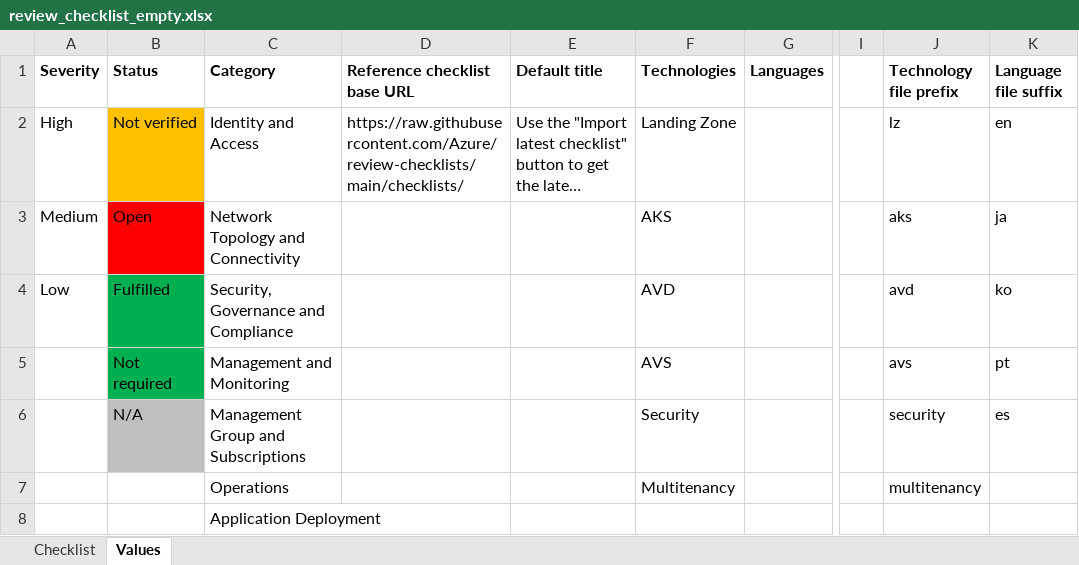
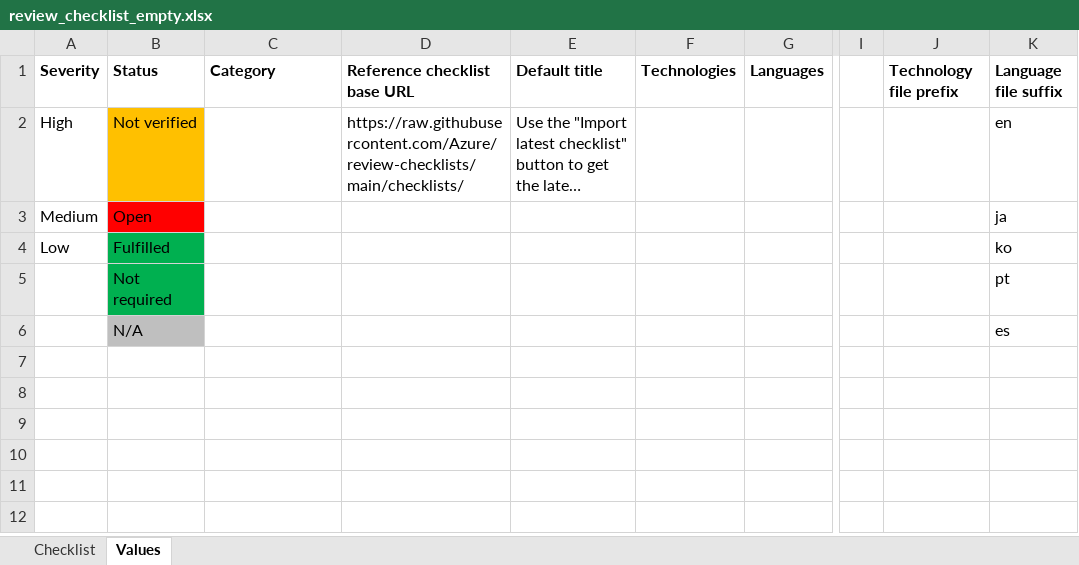
Before and after one commit to Azure/review-checklists, an Excel workbook: spreadsheet/macrofree/review_checklist_empty.xlsx, sheet Values, drawn as a sheet; only a part is shown, gaps mark what is left out; long unchanged cells end in …; values as stored, in another font and other column widths than the file's, no borders; rows hold the shown columns only; the diff names each change by its address in the sheet, - before the commit and + after, or states it on an @@ line.

```diff
--- a/spreadsheet/macrofree/review_checklist_empty.xlsx (sheet Values)
+++ b/spreadsheet/macrofree/review_checklist_empty.xlsx (sheet Values)
-C2 (Category): Identity and Access
+C2 (Category): (empty)
-F2 (Technologies): Landing Zone
+F2 (Technologies): (empty)
-J2 (Technology file prefix): lz
+J2 (Technology file prefix): (empty)
-C3 (Category): Network Topology and Connectivity
+C3 (Category): (empty)
-F3 (Technologies): AKS
+F3 (Technologies): (empty)
-J3 (Technology file prefix): aks
+J3 (Technology file prefix): (empty)
-C4 (Category): Security, Governance and Compliance
+C4 (Category): (empty)
-F4 (Technologies): AVD
+F4 (Technologies): (empty)
-J4 (Technology file prefix): avd
+J4 (Technology file prefix): (empty)
-C5 (Category): Management and Monitoring
+C5 (Category): (empty)
-F5 (Technologies): AVS
+F5 (Technologies): (empty)
-J5 (Technology file prefix): avs
+J5 (Technology file prefix): (empty)
-C6 (Category): Management Group and Subscriptions
+C6 (Category): (empty)
-F6 (Technologies): Security
+F6 (Technologies): (empty)
-J6 (Technology file prefix): security
+J6 (Technology file prefix): (empty)
-row 7:  |  | Operations |  |  | Multitenancy |  |  | multitenancy
-row 8:  |  | Application Deployment
```
Also changed, not shown: sheet Checklist, spreadsheet/macrofree/aks_checklist.en.xlsx, spreadsheet/macrofree/aks_checklist.es.xlsx, 8 other files.
